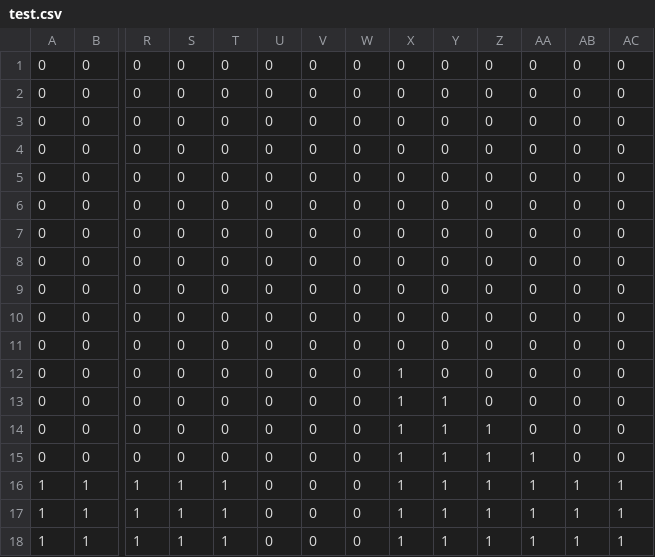
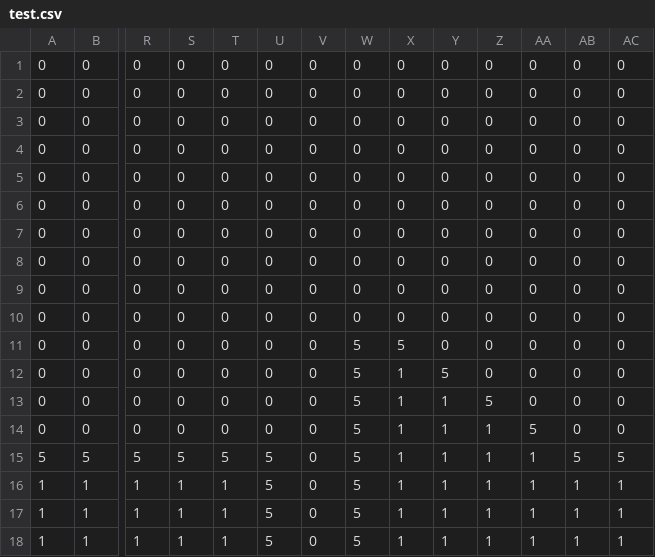
Before and after one commit to kentatakiguchi/GameCompetition2016_2, a CSV file: DXBase/DXBase/test.csv, drawn as a sheet; only a part is shown, gaps mark what is left out; removed rows and columns are numbered as before the commit, all else as after; rows hold the shown columns only; the diff names each change by its address in the sheet, - before the commit and + after, or states it on an @@ line.

```diff
--- a/DXBase/DXBase/test.csv
+++ b/DXBase/DXBase/test.csv
-W11:W14: 0
+W11:W14: 5
-X11: 0
+X11: 5
-Y12: 0
+Y12: 5
-Z13: 0
+Z13: 5
-AA14: 0
+AA14: 5
-row 15: 0 | 0 | 0 | 0 | 0 | 0 | 0 | 0 | 1 | 1 | 1 | 1 | 0 | 0
+row 15: 5 | 5 | 5 | 5 | 5 | 5 | 0 | 5 | 1 | 1 | 1 | 1 | 5 | 5
-U16:U18: 0
+U16:U18: 5
-W16:W18: 0
+W16:W18: 5
```
Also changed, not shown: 29 other files.
